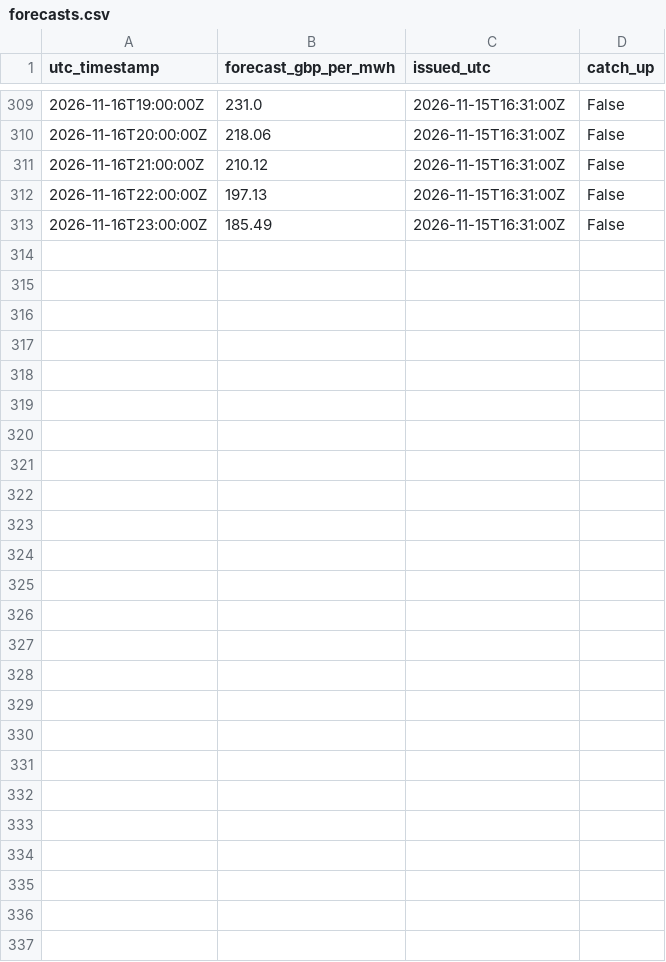
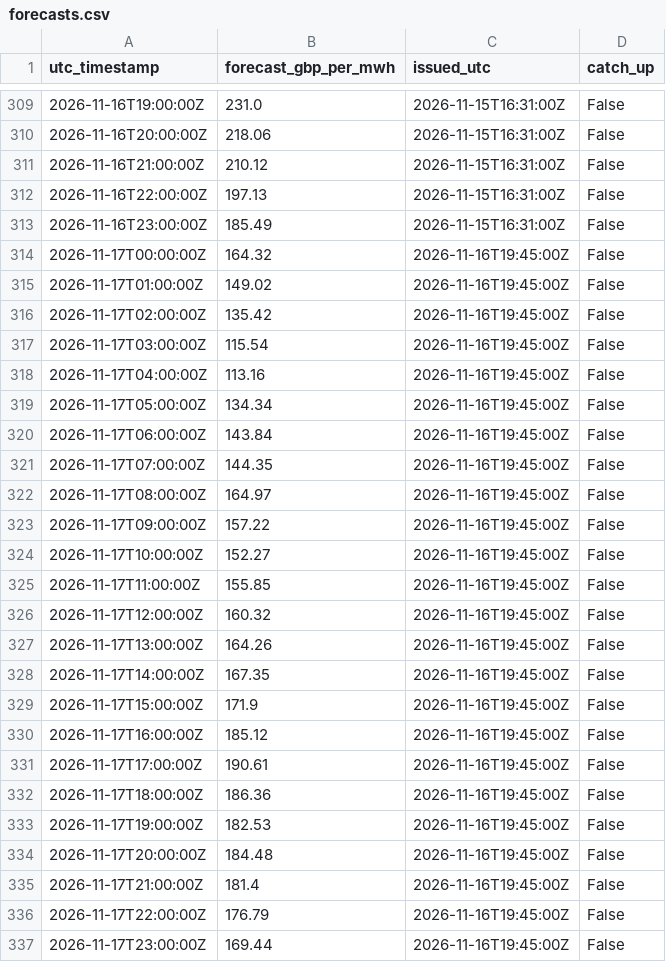
Before and after one commit to koulakhilesh/OpenEnergy, a CSV file: forecasts.csv, drawn as a sheet; only a part is shown, gaps mark what is left out; the diff names each change by its address in the sheet, - before the commit and + after, or states it on an @@ line.

```diff
--- a/forecasts.csv
+++ b/forecasts.csv
+row 314: 2026-11-17T00:00:00Z | 164.32 | 2026-11-16T19:45:00Z | False
+row 315: 2026-11-17T01:00:00Z | 149.02 | 2026-11-16T19:45:00Z | False
+row 316: 2026-11-17T02:00:00Z | 135.42 | 2026-11-16T19:45:00Z | False
+row 317: 2026-11-17T03:00:00Z | 115.54 | 2026-11-16T19:45:00Z | False
+row 318: 2026-11-17T04:00:00Z | 113.16 | 2026-11-16T19:45:00Z | False
+row 319: 2026-11-17T05:00:00Z | 134.34 | 2026-11-16T19:45:00Z | False
+row 320: 2026-11-17T06:00:00Z | 143.84 | 2026-11-16T19:45:00Z | False
+row 321: 2026-11-17T07:00:00Z | 144.35 | 2026-11-16T19:45:00Z | False
+row 322: 2026-11-17T08:00:00Z | 164.97 | 2026-11-16T19:45:00Z | False
+row 323: 2026-11-17T09:00:00Z | 157.22 | 2026-11-16T19:45:00Z | False
+row 324: 2026-11-17T10:00:00Z | 152.27 | 2026-11-16T19:45:00Z | False
+row 325: 2026-11-17T11:00:00Z | 155.85 | 2026-11-16T19:45:00Z | False
+row 326: 2026-11-17T12:00:00Z | 160.32 | 2026-11-16T19:45:00Z | False
+row 327: 2026-11-17T13:00:00Z | 164.26 | 2026-11-16T19:45:00Z | False
+row 328: 2026-11-17T14:00:00Z | 167.35 | 2026-11-16T19:45:00Z | False
+row 329: 2026-11-17T15:00:00Z | 171.9 | 2026-11-16T19:45:00Z | False
+row 330: 2026-11-17T16:00:00Z | 185.12 | 2026-11-16T19:45:00Z | False
+row 331: 2026-11-17T17:00:00Z | 190.61 | 2026-11-16T19:45:00Z | False
+row 332: 2026-11-17T18:00:00Z | 186.36 | 2026-11-16T19:45:00Z | False
+row 333: 2026-11-17T19:00:00Z | 182.53 | 2026-11-16T19:45:00Z | False
+row 334: 2026-11-17T20:00:00Z | 184.48 | 2026-11-16T19:45:00Z | False
+row 335: 2026-11-17T21:00:00Z | 181.4 | 2026-11-16T19:45:00Z | False
+row 336: 2026-11-17T22:00:00Z | 176.79 | 2026-11-16T19:45:00Z | False
+row 337: 2026-11-17T23:00:00Z | 169.44 | 2026-11-16T19:45:00Z | False
```
Also changed, not shown: 1 other file.
